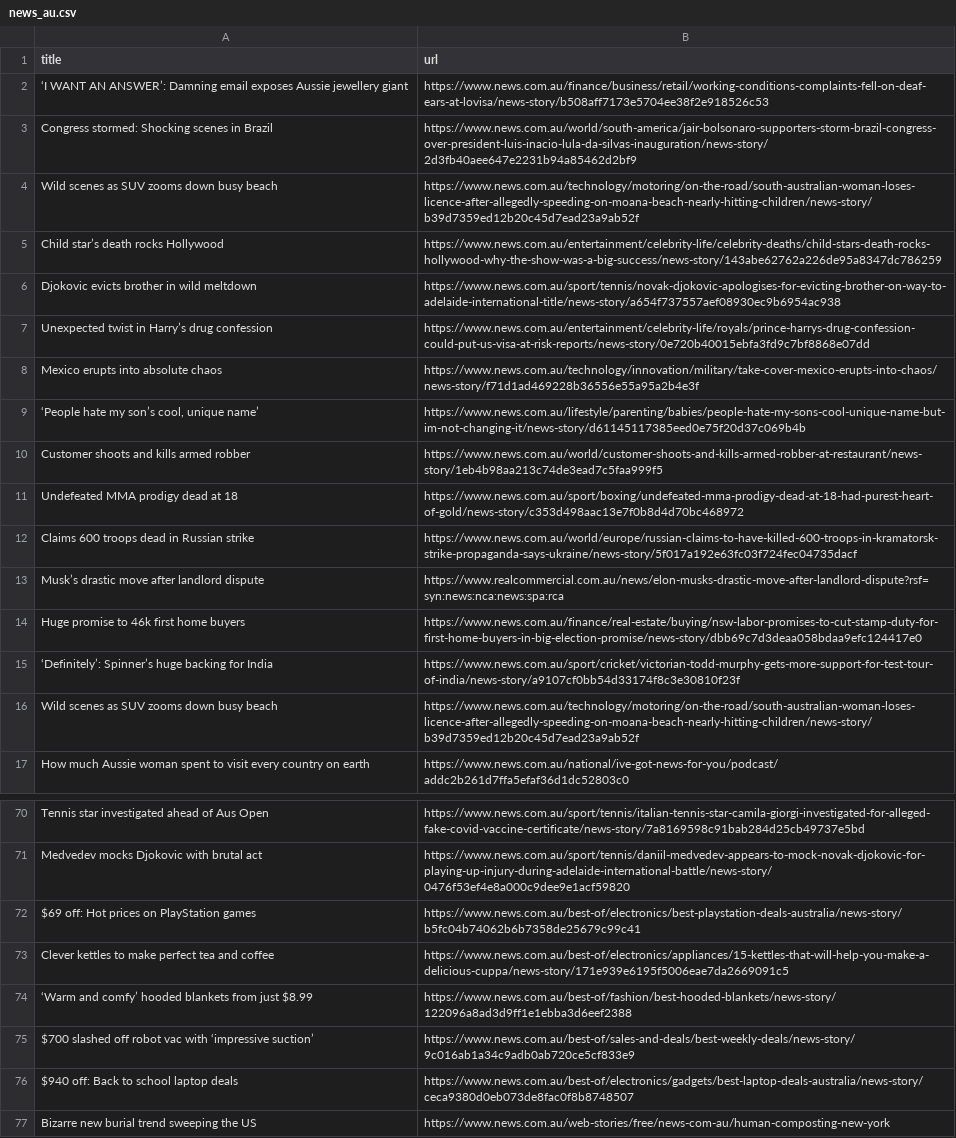
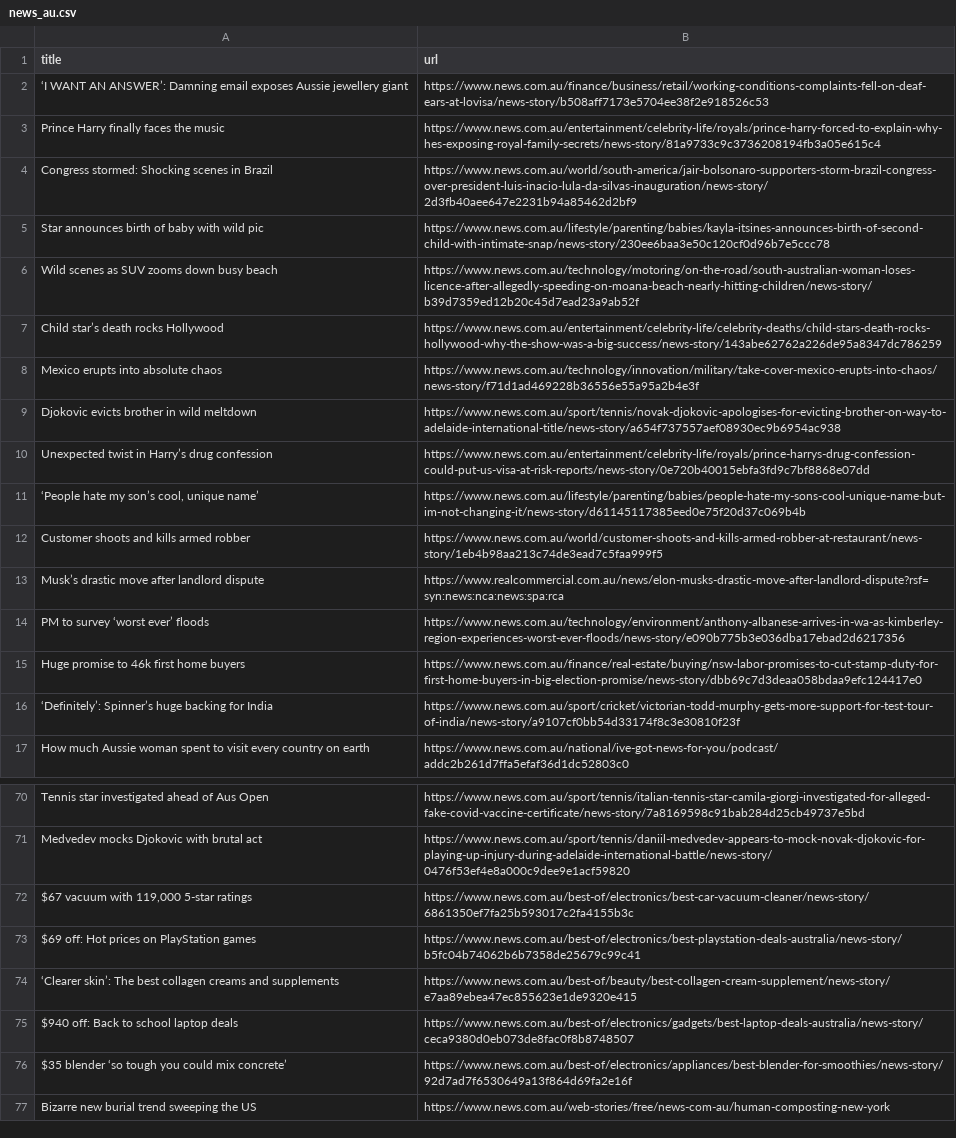
Before and after one commit to vlsachdev/automatic-scraper-news-au, a CSV file: news_au.csv, drawn as a sheet; only a part is shown, gaps mark what is left out; the diff covers the shown part only.

```diff
--- a/news_au.csv
+++ b/news_au.csv
@@ -2,16 +2,16 @@ title,url
 ‘I WANT AN ANSWER’: Damning email exposes Aussie jewellery giant,https://www.news.com.au/finance/business/retail/working-conditions-complaints-fell-on-deaf-ears-at-lovisa/news-story/b508aff7173e5704ee38f2e918526c53
+Prince Harry finally faces the music,https://www.news.com.au/entertainment/celebrity-life/royals/prince-harry-forced-to-explain-why-hes-exposing-royal-family-secrets/news-story/81a9733c9c3736208194fb3a05e615c4
 Congress stormed: Shocking scenes in Brazil,https://www.news.com.au/world/south-america/jair-bolsonaro-supporters-storm-brazil-congress-over-president-luis-inacio-lula-da-silvas-inauguration/news-story/2d3fb40aee647e2231b94a85462d2bf9
+Star announces birth of baby with wild pic,https://www.news.com.au/lifestyle/parenting/babies/kayla-itsines-announces-birth-of-second-child-with-intimate-snap/news-story/230ee6baa3e50c120cf0d96b7e5ccc78
 Wild scenes as SUV zooms down busy beach,https://www.news.com.au/technology/motoring/on-the-road/south-australian-woman-loses-licence-after-allegedly-speeding-on-moana-beach-nearly-hitting-children/news-story/b39d7359ed12b20c45d7ead23a9ab52f
 Child star’s death rocks Hollywood,https://www.news.com.au/entertainment/celebrity-life/celebrity-deaths/child-stars-death-rocks-hollywood-why-the-show-was-a-big-success/news-story/143abe62762a226de95a8347dc786259
+Mexico erupts into absolute chaos,https://www.news.com.au/technology/innovation/military/take-cover-mexico-erupts-into-chaos/news-story/f71d1ad469228b36556e55a95a2b4e3f
 Djokovic evicts brother in wild meltdown,https://www.news.com.au/sport/tennis/novak-djokovic-apologises-for-evicting-brother-on-way-to-adelaide-international-title/news-story/a654f737557aef08930ec9b6954ac938
 Unexpected twist in Harry’s drug confession,https://www.news.com.au/entertainment/celebrity-life/royals/prince-harrys-drug-confession-could-put-us-visa-at-risk-reports/news-story/0e720b40015ebfa3fd9c7bf8868e07dd
-Mexico erupts into absolute chaos,https://www.news.com.au/technology/innovation/military/take-cover-mexico-erupts-into-chaos/news-story/f71d1ad469228b36556e55a95a2b4e3f
 "‘People hate my son’s cool, unique name’",https://www.news.com.au/lifestyle/parenting/babies/people-hate-my-sons-cool-unique-name-but-im-not-changing-it/news-story/d61145117385eed0e75f20d37c069b4b
 Customer shoots and kills armed robber,https://www.news.com.au/world/customer-shoots-and-kills-armed-robber-at-restaurant/news-story/1eb4b98aa213c74de3ead7c5faa999f5
-Undefeated MMA prodigy dead at 18,https://www.news.com.au/sport/boxing/undefeated-mma-prodigy-dead-at-18-had-purest-heart-of-gold/news-story/c353d498aac13e7f0b8d4d70bc468972
-Claims 600 troops dead in Russian strike,https://www.news.com.au/world/europe/russian-claims-to-have-killed-600-troops-in-kramatorsk-strike-propaganda-says-ukraine/news-story/5f017a192e63fc03f724fec04735dacf
 Musk’s drastic move after landlord dispute,https://www.realcommercial.com.au/news/elon-musks-drastic-move-after-landlord-dispute?rsf=syn:news:nca:news:spa:rca
+PM to survey ‘worst ever’ floods,https://www.news.com.au/technology/environment/anthony-albanese-arrives-in-wa-as-kimberley-region-experiences-worst-ever-floods/news-story/e090b775b3e036dba17ebad2d6217356
 Huge promise to 46k first home buyers,https://www.news.com.au/finance/real-estate/buying/nsw-labor-promises-to-cut-stamp-duty-for-first-home-buyers-in-big-election-promise/news-story/dbb69c7d3deaa058bdaa9efc124417e0
 ‘Definitely’: Spinner’s huge backing for India,https://www.news.com.au/sport/cricket/victorian-todd-murphy-gets-more-support-for-test-tour-of-india/news-story/a9107cf0bb54d33174f8c3e30810f23f
-Wild scenes as SUV zooms down busy beach,https://www.news.com.au/technology/motoring/on-the-road/south-australian-woman-loses-licence-after-allegedly-speeding-on-moana-beach-nearly-hitting-children/news-story/b39d7359ed12b20c45d7ead23a9ab52f
 How much Aussie woman spent to visit every country on earth,https://www.news.com.au/national/ive-got-news-for-you/podcast/addc2b261d7ffa5efaf36d1dc52803c0
@@ -71,7 +71,7 @@ Tennis star investigated ahead of Aus Open,https://www.news.com.au/sport/tennis/
 Medvedev mocks Djokovic with brutal act,https://www.news.com.au/sport/tennis/daniil-medvedev-appears-to-mock-novak-djokovic-for-playing-up-injury-during-adelaide-international-battle/news-story/0476f53ef4e8a000c9dee9e1acf59820
+"$67 vacuum with 119,000 5-star ratings",https://www.news.com.au/best-of/electronics/best-car-vacuum-cleaner/news-story/6861350ef7fa25b593017c2fa4155b3c
 $69 off: Hot prices on PlayStation games,https://www.news.com.au/best-of/electronics/best-playstation-deals-australia/news-story/b5fc04b74062b6b7358de25679c99c41
-Clever kettles to make perfect tea and coffee,https://www.news.com.au/best-of/electronics/appliances/15-kettles-that-will-help-you-make-a-delicious-cuppa/news-story/171e939e6195f5006eae7da2669091c5
-‘Warm and comfy’ hooded blankets from just $8.99,https://www.news.com.au/best-of/fashion/best-hooded-blankets/news-story/122096a8ad3d9ff1e1ebba3d6eef2388
-$700 slashed off robot vac with ‘impressive suction’,https://www.news.com.au/best-of/sales-and-deals/best-weekly-deals/news-story/9c016ab1a34c9adb0ab720ce5cf833e9
+‘Clearer skin’: The best collagen creams and supplements,https://www.news.com.au/best-of/beauty/best-collagen-cream-supplement/news-story/e7aa89ebea47ec855623e1de9320e415
 $940 off: Back to school laptop deals,https://www.news.com.au/best-of/electronics/gadgets/best-laptop-deals-australia/news-story/ceca9380d0eb073de8fac0f8b8748507
+$35 blender ‘so tough you could mix concrete’,https://www.news.com.au/best-of/electronics/appliances/best-blender-for-smoothies/news-story/92d7ad7f6530649a13f864d69fa2e16f
 Bizarre new burial trend sweeping the US,https://www.news.com.au/web-stories/free/news-com-au/human-composting-new-york
```
Also changed, not shown: 4 added rows, 5 removed rows and 1 moved row elsewhere in this file.
